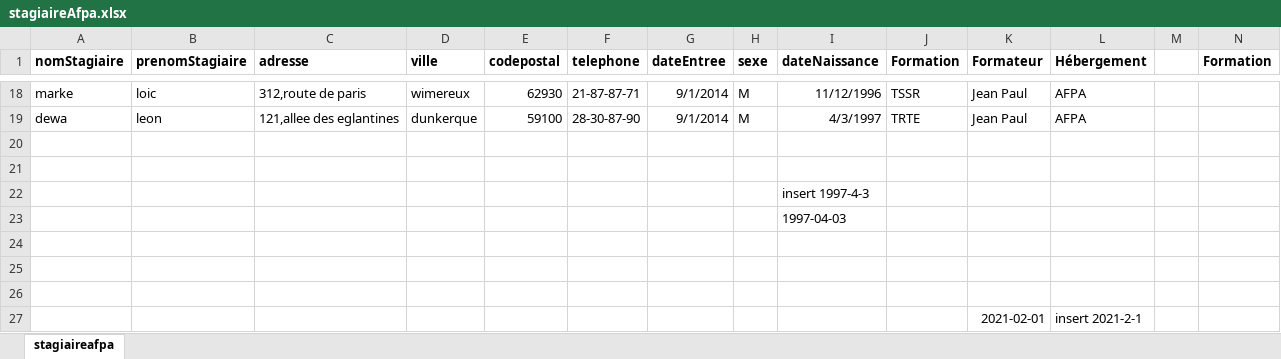
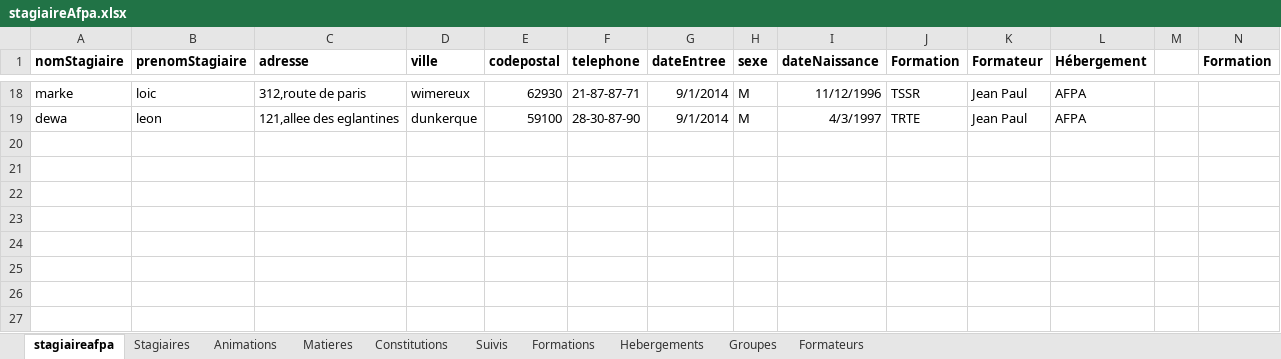
Before and after one commit to AFPA1701871/DWWM21, an Excel workbook: 02 - Base de données/02 - Création d'une base de données/Remplir les tables/stagiaireAfpa.xlsx, sheet stagiaireafpa, drawn as a sheet; only a part is shown, gaps mark what is left out; values as stored, in another font and other column widths than the file's, no borders; rows hold the shown columns only; the diff names each change by its address in the sheet, - before the commit and + after, or states it on an @@ line.

Commit message:
stagiaire

```diff
--- a/02 - Base de données/02 - Création d'une base de données/Remplir les tables/stagiaireAfpa.xlsx (sheet stagiaireafpa)
+++ b/02 - Base de données/02 - Création d'une base de données/Remplir les tables/stagiaireAfpa.xlsx (sheet stagiaireafpa)
+sheet tab: Stagiaires
+sheet tab: Animations
+sheet tab: Matieres
+sheet tab: Constitutions
+sheet tab: Suivis
+sheet tab: Formations
+sheet tab: Hebergements
+sheet tab: Groupes
+sheet tab: Formateurs
-row 20: (empty)
-row 21: (empty)
-row 22:  |  |  |  |  |  |  |  | insert 1997-4-3
-row 23:  |  |  |  |  |  |  |  | 1997-04-03
-row 24: (empty)
-row 25: (empty)
-row 26: (empty)
-row 27:  |  |  |  |  |  |  |  |  |  | 2021-02-01 | insert 2021-2-1
```
Also changed, not shown: 3 other files.
